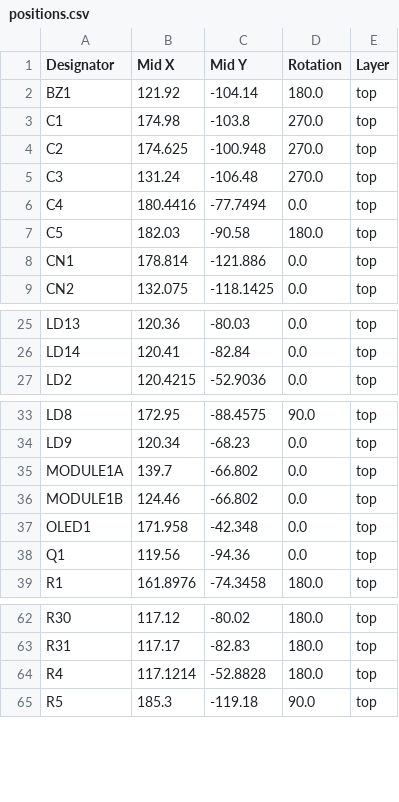
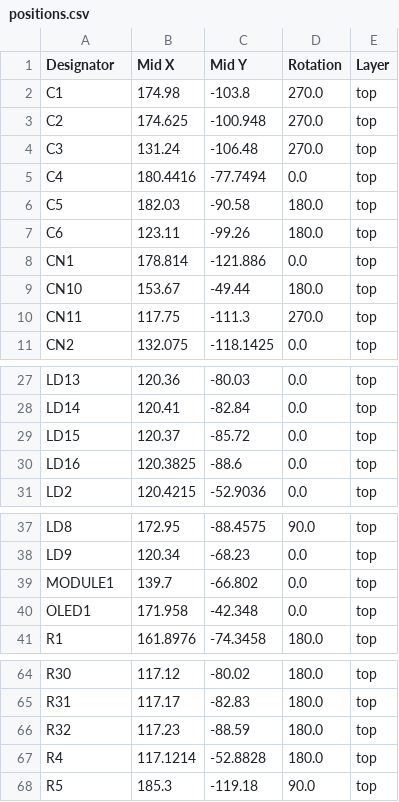
Before and after one commit to ffich/Bluepill_Carrier, a CSV file: bluepillcarrier/production/positions.csv, drawn as a sheet; only a part is shown, gaps mark what is left out; the diff covers the shown part only.

```diff
--- a/bluepillcarrier/production/positions.csv
+++ b/bluepillcarrier/production/positions.csv
@@ -1,3 +1,2 @@
 Designator,Mid X,Mid Y,Rotation,Layer
-BZ1,121.92,-104.14,180.0,top
 C1,174.98,-103.8,270.0,top
@@ -7,3 +6,6 @@ C4,180.4416,-77.7494,0.0,top
 C5,182.03,-90.58,180.0,top
+C6,123.11,-99.26,180.0,top
 CN1,178.814,-121.886,0.0,top
+CN10,153.67,-49.44,180.0,top
+CN11,117.75,-111.3,270.0,top
 CN2,132.075,-118.1425,0.0,top
@@ -26,2 +28,4 @@ LD13,120.36,-80.03,0.0,top
 LD14,120.41,-82.84,0.0,top
+LD15,120.37,-85.72,0.0,top
+LD16,120.3825,-88.6,0.0,top
 LD2,120.4215,-52.9036,0.0,top
@@ -34,6 +38,4 @@ LD8,172.95,-88.4575,90.0,top
 LD9,120.34,-68.23,0.0,top
-MODULE1A,139.7,-66.802,0.0,top
-MODULE1B,124.46,-66.802,0.0,top
+MODULE1,139.7,-66.802,0.0,top
 OLED1,171.958,-42.348,0.0,top
-Q1,119.56,-94.36,0.0,top
 R1,161.8976,-74.3458,180.0,top
@@ -63,2 +65,3 @@ R30,117.12,-80.02,180.0,top
 R31,117.17,-82.83,180.0,top
+R32,117.23,-88.59,180.0,top
 R4,117.1214,-52.8828,180.0,top
```
Also changed, not shown: 1 added row and 6 edited cells elsewhere in this file, bluepillcarrier/production/bom.csv, bluepillcarrier/production/designators.csv, 6 other files.
